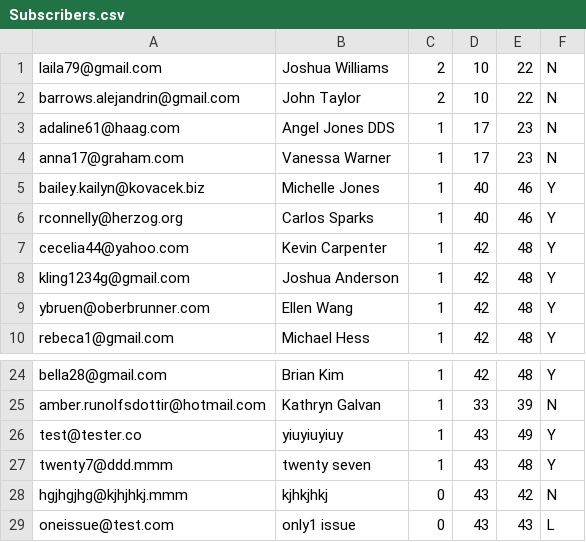
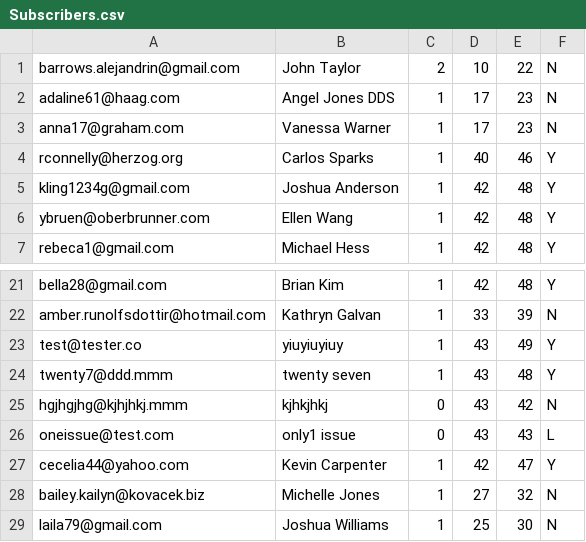
Before and after one commit to OwenEvers/OLMSubs, a CSV file: Subscribers.csv, drawn as a sheet; only a part is shown, gaps mark what is left out; removed rows and columns are numbered as before the commit, all else as after; the diff names each change by its address in the sheet, - before the commit and + after, or states it on an @@ line.

Commit message:
Version 1. add new subscriber and test

```diff
--- a/Subscribers.csv
+++ b/Subscribers.csv
-row 1: laila79@gmail.com | Joshua Williams | 2 | 10 | 22 | N
-row 5: bailey.kailyn@kovacek.biz | Michelle Jones | 1 | 40 | 46 | Y
-row 7: cecelia44@yahoo.com | Kevin Carpenter | 1 | 42 | 48 | Y
+row 27: cecelia44@yahoo.com | Kevin Carpenter | 1 | 42 | 47 | Y
+row 28: bailey.kailyn@kovacek.biz | Michelle Jones | 1 | 27 | 32 | N
+row 29: laila79@gmail.com | Joshua Williams | 1 | 25 | 30 | N
```
